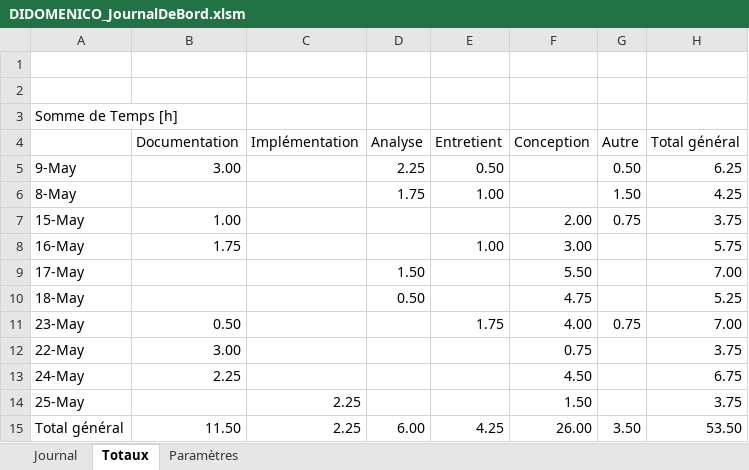
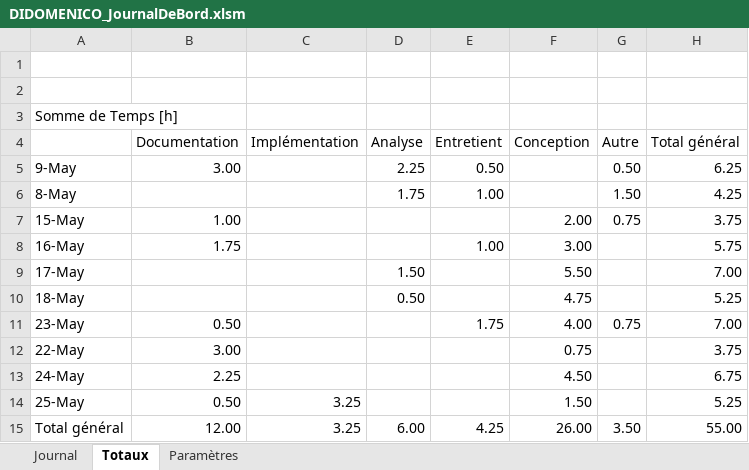
Before and after one commit to Ethylen/TPI-DIDO, an Excel workbook: Documentation/DIDOMENICO_JournalDeBord.xlsm, sheet Totaux, drawn as a sheet; values as stored, in another font and other column widths than the file's, no borders; the diff names each change by its address in the sheet, - before the commit and + after, or states it on an @@ line.

```diff
--- a/Documentation/DIDOMENICO_JournalDeBord.xlsm (sheet Totaux)
+++ b/Documentation/DIDOMENICO_JournalDeBord.xlsm (sheet Totaux)
-B14 (Documentation): (empty)
+B14 (Documentation): 0.50
-C14:C15 (Implémentation): 2.25
+C14:C15 (Implémentation): 3.25
-H14 (Total général): 3.75
+H14 (Total général): 5.25
-B15 (Documentation): 11.50
+B15 (Documentation): 12.00
-H15 (Total général): 53.50
+H15 (Total général): 55.00
```
Also changed, not shown: sheet Journal, 11 other files.
